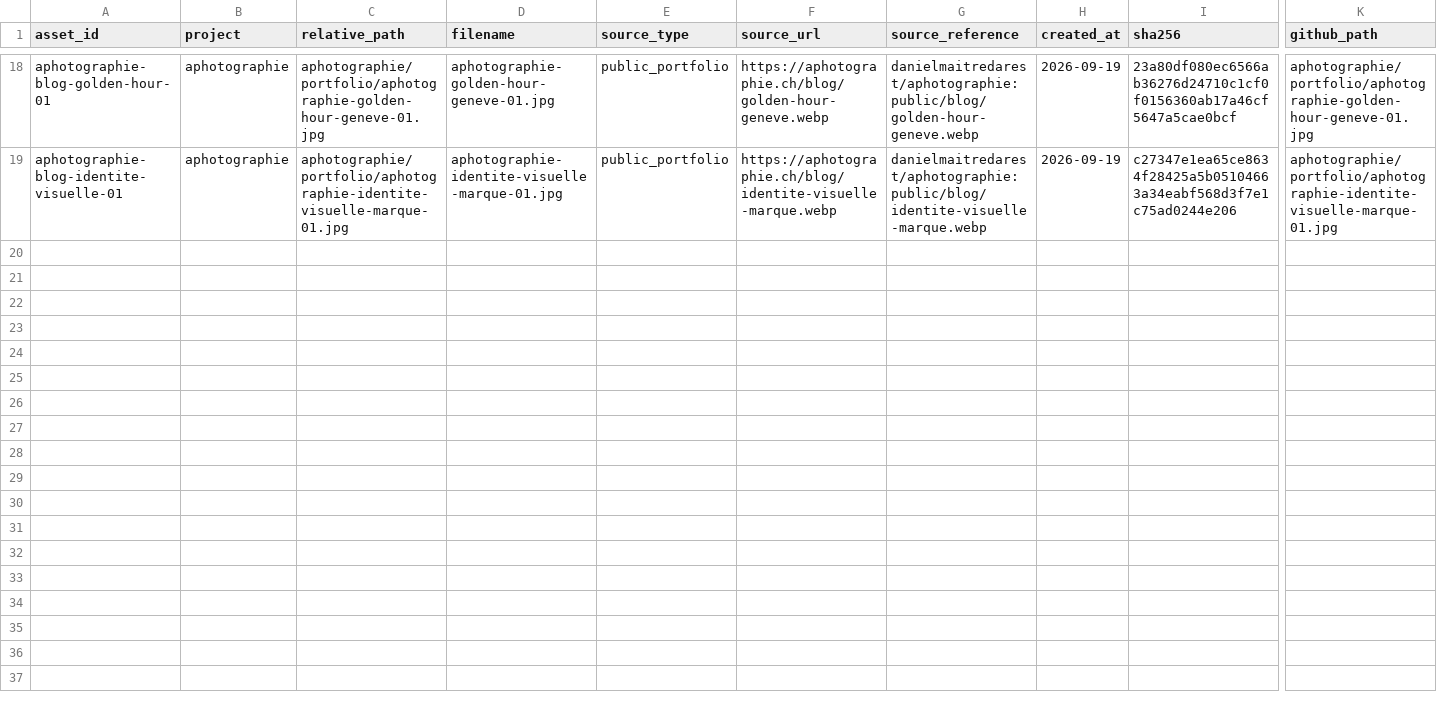
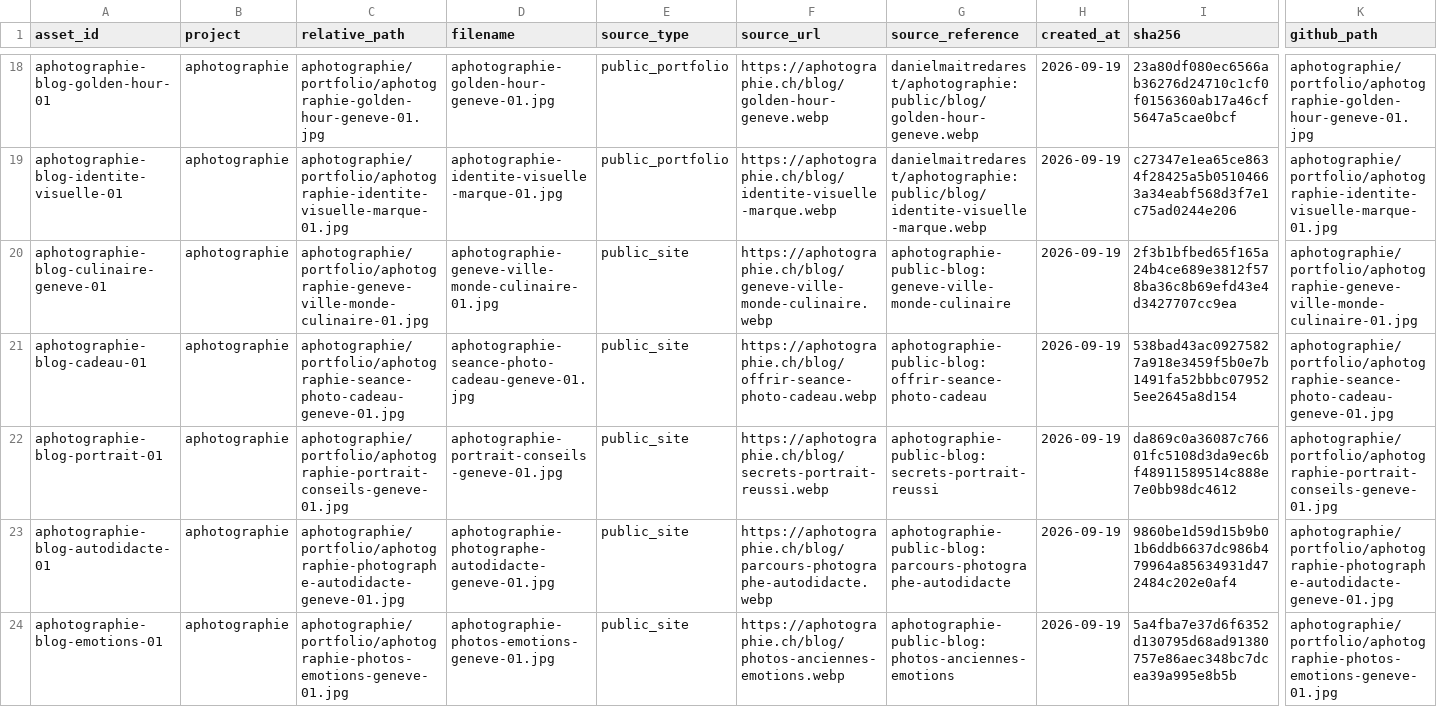
Before and after one commit to danielmaitredarest/content-engine-assets, a CSV file: manifest.csv, drawn as a sheet; only a part is shown, gaps mark what is left out; rows hold the shown columns only; the diff names each change by its address in the sheet, - before the commit and + after, or states it on an @@ line.

Commit message:
Add five more A. Photographie public assets

```diff
--- a/manifest.csv
+++ b/manifest.csv
+row 20: aphotographie-blog-culinaire-geneve-01 | aphotographie | aphotographie/portfolio/aphotographie-geneve-ville-monde-culinaire-01.jpg | aphotographie-geneve-ville-monde-culinaire-01.jpg | public_site | https://aphotographie.ch/blog/geneve-ville-monde-culinaire.webp | aphotographie-public-blog:geneve-ville-monde-culinaire | 2026-09-19 | 2f3b1bfbed65f165a24b4ce689e3812f578ba36c8b69efd43e4d3427707cc9ea | aphotographie/portfolio/aphotographie-geneve-ville-monde-culinaire-01.jpg
+row 21: aphotographie-blog-cadeau-01 | aphotographie | aphotographie/portfolio/aphotographie-seance-photo-cadeau-geneve-01.jpg | aphotographie-seance-photo-cadeau-geneve-01.jpg | public_site | https://aphotographie.ch/blog/offrir-seance-photo-cadeau.webp | aphotographie-public-blog:offrir-seance-photo-cadeau | 2026-09-19 | 538bad43ac09275827a918e3459f5b0e7b1491fa52bbbc079525ee2645a8d154 | aphotographie/portfolio/aphotographie-seance-photo-cadeau-geneve-01.jpg
+row 22: aphotographie-blog-portrait-01 | aphotographie | aphotographie/portfolio/aphotographie-portrait-conseils-geneve-01.jpg | aphotographie-portrait-conseils-geneve-01.jpg | public_site | https://aphotographie.ch/blog/secrets-portrait-reussi.webp | aphotographie-public-blog:secrets-portrait-reussi | 2026-09-19 | da869c0a36087c76601fc5108d3da9ec6bf48911589514c888e7e0bb98dc4612 | aphotographie/portfolio/aphotographie-portrait-conseils-geneve-01.jpg
+row 23: aphotographie-blog-autodidacte-01 | aphotographie | aphotographie/portfolio/aphotographie-photographe-autodidacte-geneve-01.jpg | aphotographie-photographe-autodidacte-geneve-01.jpg | public_site | https://aphotographie.ch/blog/parcours-photographe-autodidacte.webp | aphotographie-public-blog:parcours-photographe-autodidacte | 2026-09-19 | 9860be1d59d15b9b01b6ddb6637dc986b479964a85634931d472484c202e0af4 | aphotographie/portfolio/aphotographie-photographe-autodidacte-geneve-01.jpg
+row 24: aphotographie-blog-emotions-01 | aphotographie | aphotographie/portfolio/aphotographie-photos-emotions-geneve-01.jpg | aphotographie-photos-emotions-geneve-01.jpg | public_site | https://aphotographie.ch/blog/photos-anciennes-emotions.webp | aphotographie-public-blog:photos-anciennes-emotions | 2026-09-19 | 5a4fba7e37d6f6352d130795d68ad91380757e86aec348bc7dcea39a995e8b5b | aphotographie/portfolio/aphotographie-photos-emotions-geneve-01.jpg
```
Also changed, not shown: 5 other files.
